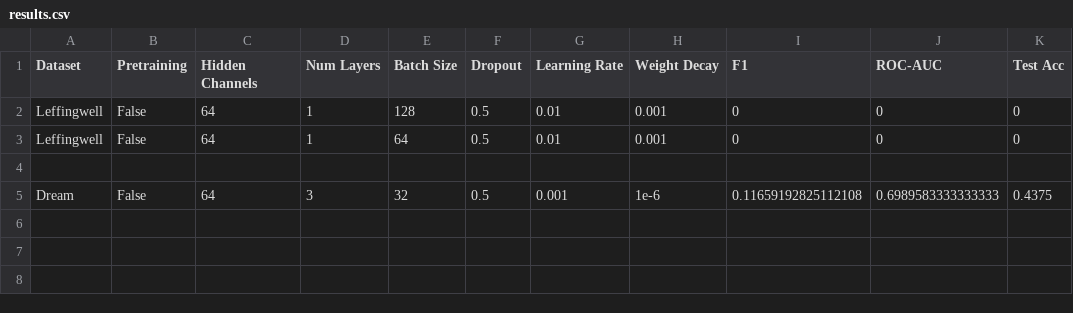
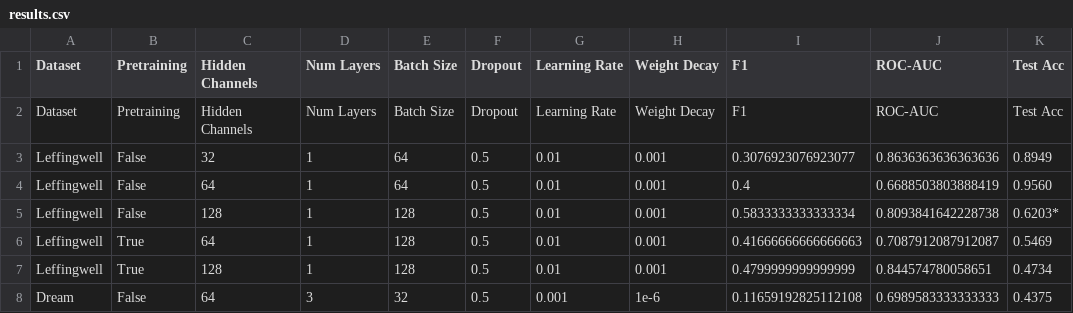
Before and after one commit to mattyding/cs224w-project, a CSV file: results.csv, drawn as a sheet.

Commit message:
Update results.csv

```diff
--- a/results.csv
+++ b/results.csv
@@ -1,5 +1,8 @@
 Dataset, Pretraining, Hidden Channels, Num Layers, Batch Size, Dropout, Learning Rate, Weight Decay, F1, ROC-AUC, Test Acc
-Leffingwell, False, 64, 1, 128, 0.5, 0.01, 0.001, 0, 0, 0
-Leffingwell, False, 64, 1, 64, 0.5, 0.01, 0.001, 0, 0, 0
-
+Dataset, Pretraining, Hidden Channels, Num Layers, Batch Size, Dropout, Learning Rate, Weight Decay, F1, ROC-AUC, Test Acc
+Leffingwell, False, 32, 1, 64, 0.5, 0.01, 0.001, 0.3076923076923077, 0.8636363636363636, 0.8949
+Leffingwell, False, 64, 1, 64, 0.5, 0.01, 0.001, 0.4, 0.6688503803888419, 0.9560
+Leffingwell, False, 128, 1, 128, 0.5, 0.01, 0.001, 0.5833333333333334, 0.8093841642228738, 0.6203*
+Leffingwell, True, 64, 1, 128, 0.5, 0.01, 0.001, 0.41666666666666663, 0.7087912087912087, 0.5469
+Leffingwell, True, 128, 1, 128, 0.5, 0.01, 0.001, 0.4799999999999999, 0.844574780058651, 0.4734
 Dream, False, 64, 3, 32, 0.5, 0.001, 1e-6, 0.11659192825112108, 0.6989583333333333, 0.4375
```
